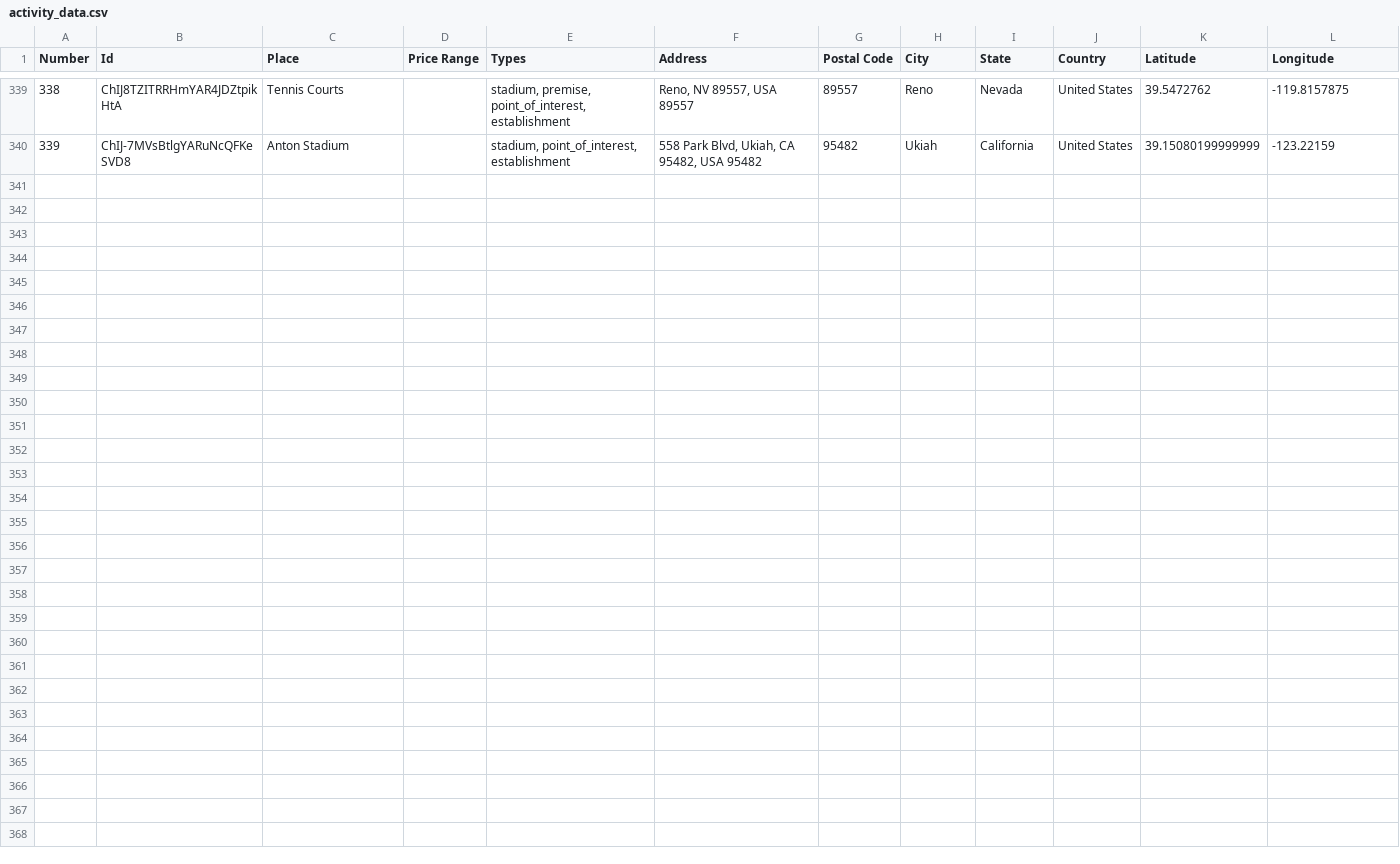
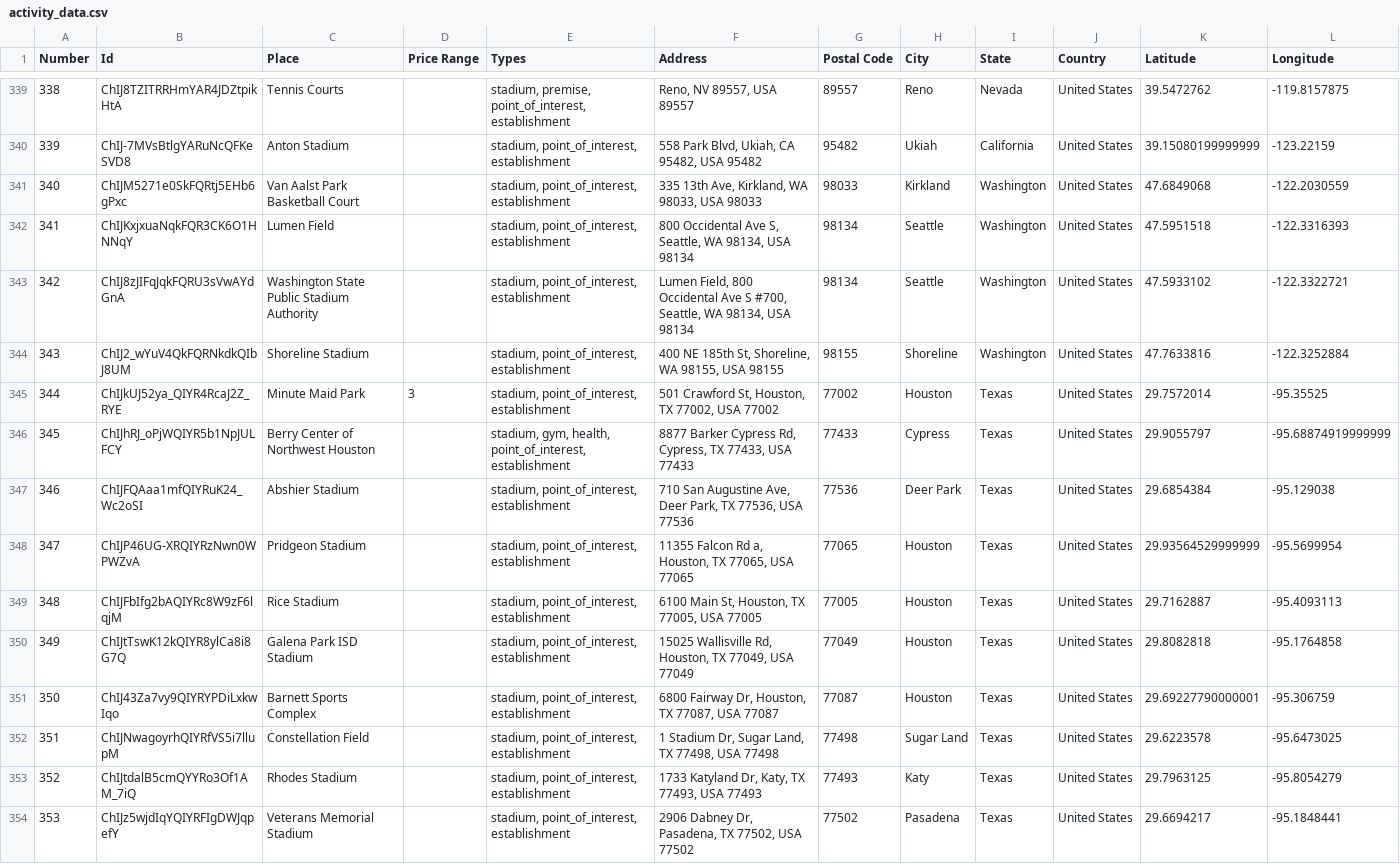
Before and after one commit to ireilly-reilly/JourneyGenius, a CSV file: journey-genius-data-scraping/activity_data.csv, drawn as a sheet; only a part is shown, gaps mark what is left out.

```diff
--- a/journey-genius-data-scraping/activity_data.csv
+++ b/journey-genius-data-scraping/activity_data.csv
@@ -340 +340,15 @@ Number,Id,Place,Price Range,Types,Address,Postal Code,City,State,Country,Latitud
 339,ChIJ-7MVsBtlgYARuNcQFKeSVD8,Anton Stadium,,"stadium, point_of_interest, establishment","558 Park Blvd, Ukiah, CA 95482, USA 95482",95482,Ukiah,California,United States,39.15080199999999,-123.22159
+340,ChIJM5271e0SkFQRtj5EHb6gPxc,Van Aalst Park Basketball Court,,"stadium, point_of_interest, establishment","335 13th Ave, Kirkland, WA 98033, USA 98033",98033,Kirkland,Washington,United States,47.6849068,-122.2030559
+341,ChIJKxjxuaNqkFQR3CK6O1HNNqY,Lumen Field,,"stadium, point_of_interest, establishment","800 Occidental Ave S, Seattle, WA 98134, USA 98134",98134,Seattle,Washington,United States,47.5951518,-122.3316393
+342,ChIJ8zJIFqJqkFQRU3sVwAYdGnA,Washington State Public Stadium Authority,,"stadium, point_of_interest, establishment","Lumen Field, 800 Occidental Ave S #700, Seattle, WA 98134, USA 98134",98134,Seattle,Washington,United States,47.5933102,-122.3322721
+343,ChIJ2_wYuV4QkFQRNkdkQIbJ8UM,Shoreline Stadium,,"stadium, point_of_interest, establishment","400 NE 185th St, Shoreline, WA 98155, USA 98155",98155,Shoreline,Washington,United States,47.7633816,-122.3252884
+344,ChIJkUJ52ya_QIYR4RcaJ2Z_RYE,Minute Maid Park,3,"stadium, point_of_interest, establishment","501 Crawford St, Houston, TX 77002, USA 77002",77002,Houston,Texas,United States,29.7572014,-95.35525
+345,ChIJhRJ_oPjWQIYR5b1NpJULFCY,Berry Center of Northwest Houston,,"stadium, gym, health, point_of_interest, establishment","8877 Barker Cypress Rd, Cypress, TX 77433, USA 77433",77433,Cypress,Texas,United States,29.9055797,-95.68874919999999
+346,ChIJFQAaa1mfQIYRuK24_Wc2oSI,Abshier Stadium,,"stadium, point_of_interest, establishment","710 San Augustine Ave, Deer Park, TX 77536, USA 77536",77536,Deer Park,Texas,United States,29.6854384,-95.129038
+347,ChIJP46UG-XRQIYRzNwn0WPWZvA,Pridgeon Stadium,,"stadium, point_of_interest, establishment","11355 Falcon Rd a, Houston, TX 77065, USA 77065",77065,Houston,Texas,United States,29.93564529999999,-95.5699954
+348,ChIJFbIfg2bAQIYRc8W9zF6lqjM,Rice Stadium,,"stadium, point_of_interest, establishment","6100 Main St, Houston, TX 77005, USA 77005",77005,Houston,Texas,United States,29.7162887,-95.4093113
+349,ChIJtTswK12kQIYR8ylCa8i8G7Q,Galena Park ISD Stadium,,"stadium, point_of_interest, establishment","15025 Wallisville Rd, Houston, TX 77049, USA 77049",77049,Houston,Texas,United States,29.8082818,-95.1764858
+350,ChIJ43Za7vy9QIYRYPDiLxkwIqo,Barnett Sports Complex,,"stadium, point_of_interest, establishment","6800 Fairway Dr, Houston, TX 77087, USA 77087",77087,Houston,Texas,United States,29.69227790000001,-95.306759
+351,ChIJNwagoyrhQIYRfVS5i7llupM,Constellation Field,,"stadium, point_of_interest, establishment","1 Stadium Dr, Sugar Land, TX 77498, USA 77498",77498,Sugar Land,Texas,United States,29.6223578,-95.6473025
+352,ChIJtdalB5cmQYYRo3Of1AM_7iQ,Rhodes Stadium,,"stadium, point_of_interest, establishment","1733 Katyland Dr, Katy, TX 77493, USA 77493",77493,Katy,Texas,United States,29.7963125,-95.8054279
+353,ChIJz5wjdIqYQIYRFIgDWJqpefY,Veterans Memorial Stadium,,"stadium, point_of_interest, establishment","2906 Dabney Dr, Pasadena, TX 77502, USA 77502",77502,Pasadena,Texas,United States,29.6694217,-95.1848441
```
Also changed, not shown: journey-genius-data-scraping/hotel_data.csv, journey-genius-data-scraping/landmark_data.csv, 4 other files.
